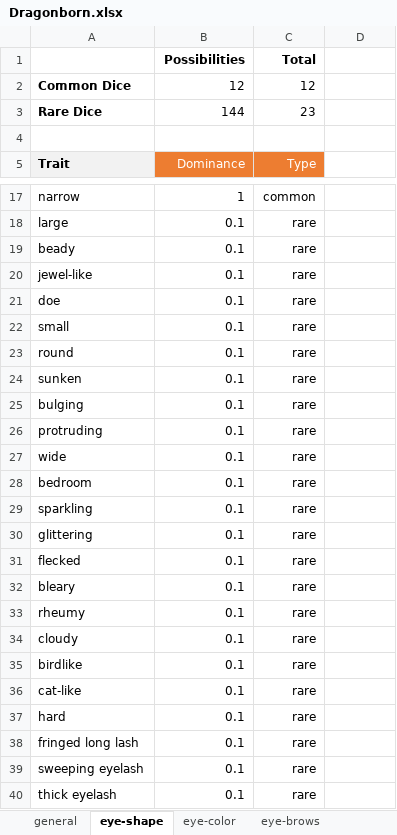
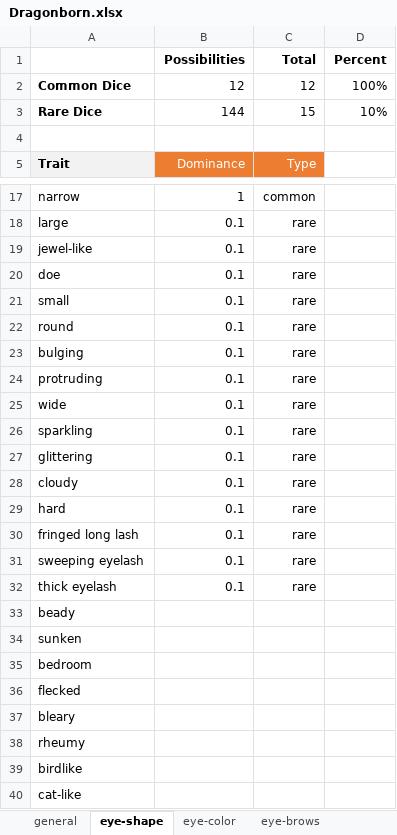
Before and after one commit to opendnd/genetica, an Excel workbook: scripts/Dragonborn.xlsx, sheet eye-shape, drawn as a sheet; only a part is shown, gaps mark what is left out; values as stored, in another font and other column widths than the file's, no borders; removed rows and columns are numbered as before the commit, all else as after; the diff names each change by its address in the sheet, - before the commit and + after, or states it on an @@ line.

```diff
--- a/scripts/Dragonborn.xlsx (sheet eye-shape)
+++ b/scripts/Dragonborn.xlsx (sheet eye-shape)
-D1: (empty)
+D1: Percent
-D2 (Percent): (empty)
+D2 (Percent): 100%
-C3 (Total): 23
+C3 (Total): 15
-D3 (Percent): (empty)
+D3 (Percent): 10%
-row 19: beady | 0.1 | rare
-row 24: sunken | 0.1 | rare
-row 28: bedroom | 0.1 | rare
-row 31: flecked | 0.1 | rare
-row 32: bleary | 0.1 | rare
-row 33: rheumy | 0.1 | rare
-row 35: birdlike | 0.1 | rare
-row 36: cat-like | 0.1 | rare
+row 33: beady
+row 34: sunken
+row 35: bedroom
+row 36: flecked
+row 37: bleary
+row 38: rheumy
+row 39: birdlike
+row 40: cat-like
```
Also changed, not shown: sheet general, sheet eye-color, sheet face-mouth, sheet hair-facial, sheet face-shape, sheet eye-brows, 8 more sheets, formulas that keep their value, 2 other files.
